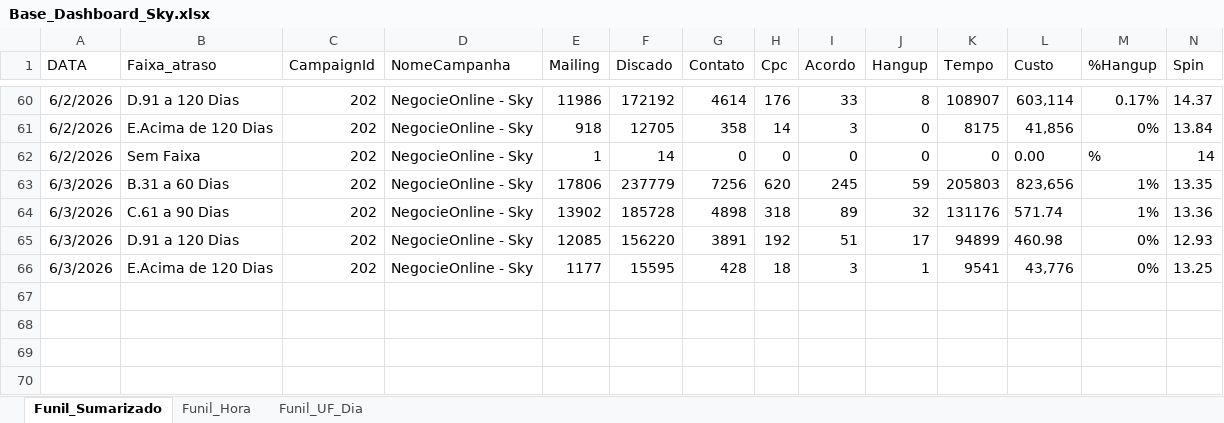
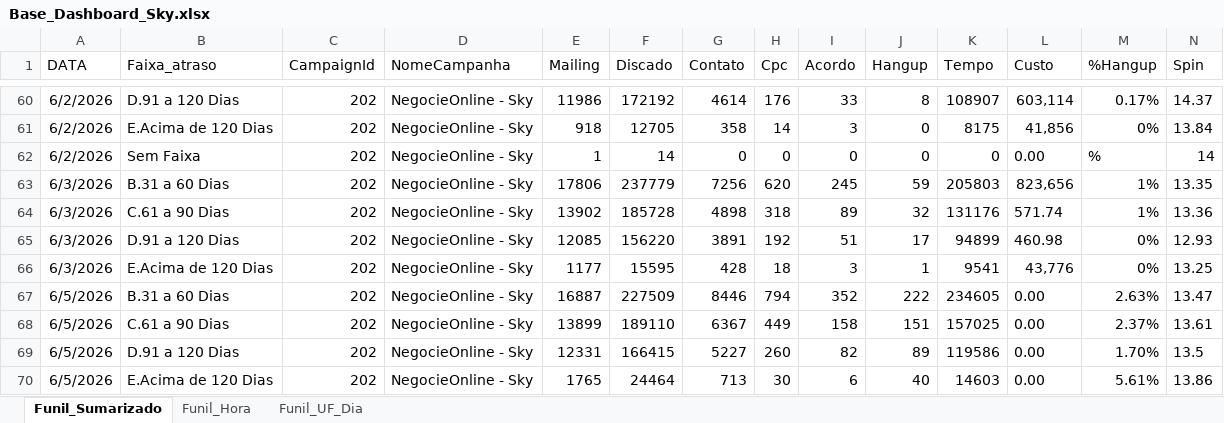
Before and after one commit to kikosouza159-afk/OSPDataCommandCenter, an Excel workbook: data/Base_Dashboard_Sky.xlsx, sheet Funil_Sumarizado, drawn as a sheet; only a part is shown, gaps mark what is left out; values as stored, in another font and other column widths than the file's, no borders; rows hold the shown columns only; the diff names each change by its address in the sheet, - before the commit and + after, or states it on an @@ line.

```diff
--- a/data/Base_Dashboard_Sky.xlsx (sheet Funil_Sumarizado)
+++ b/data/Base_Dashboard_Sky.xlsx (sheet Funil_Sumarizado)
+row 67: 6/5/2026 | B.31 a 60 Dias | 202 | NegocieOnline - Sky | 16887 | 227509 | 8446 | 794 | 352 | 222 | 234605 | 0.00 | 2.63% | 13.47
+row 68: 6/5/2026 | C.61 a 90 Dias | 202 | NegocieOnline - Sky | 13899 | 189110 | 6367 | 449 | 158 | 151 | 157025 | 0.00 | 2.37% | 13.61
+row 69: 6/5/2026 | D.91 a 120 Dias | 202 | NegocieOnline - Sky | 12331 | 166415 | 5227 | 260 | 82 | 89 | 119586 | 0.00 | 1.70% | 13.5
+row 70: 6/5/2026 | E.Acima de 120 Dias | 202 | NegocieOnline - Sky | 1765 | 24464 | 713 | 30 | 6 | 40 | 14603 | 0.00 | 5.61% | 13.86
```
Also changed, not shown: sheet Funil_UF_Dia, sheet Funil_Hora.
